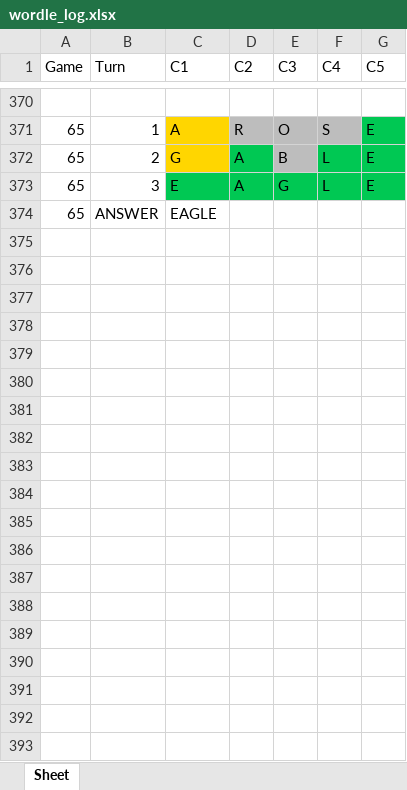
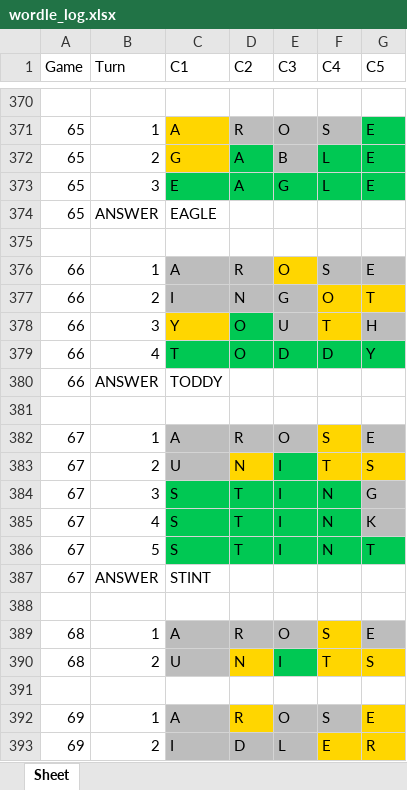
Before and after one commit to vatsarnav17/AutoWordle, an Excel workbook: src/wordle_log.xlsx, sheet Sheet, drawn as a sheet; only a part is shown, gaps mark what is left out; values as stored, in another font and other column widths than the file's, no borders; the diff covers the shown part only; the diff names each change by its address in the sheet, - before the commit and + after, or states it on an @@ line.

```diff
--- a/src/wordle_log.xlsx (sheet Sheet)
+++ b/src/wordle_log.xlsx (sheet Sheet)
+row 375: (empty)
+row 376: 66 | 1 | A | R | O | S | E
+row 377: 66 | 2 | I | N | G | O | T
+row 378: 66 | 3 | Y | O | U | T | H
+row 379: 66 | 4 | T | O | D | D | Y
+row 380: 66 | ANSWER | TODDY
+row 381: (empty)
+row 382: 67 | 1 | A | R | O | S | E
+row 383: 67 | 2 | U | N | I | T | S
+row 384: 67 | 3 | S | T | I | N | G
+row 385: 67 | 4 | S | T | I | N | K
+row 386: 67 | 5 | S | T | I | N | T
+row 387: 67 | ANSWER | STINT
+row 388: (empty)
+row 389: 68 | 1 | A | R | O | S | E
+row 390: 68 | 2 | U | N | I | T | S
+row 391: (empty)
+row 392: 69 | 1 | A | R | O | S | E
+row 393: 69 | 2 | I | D | L | E | R
```
Also changed, not shown: 99 added rows elsewhere in this sheet, 3 other files.
